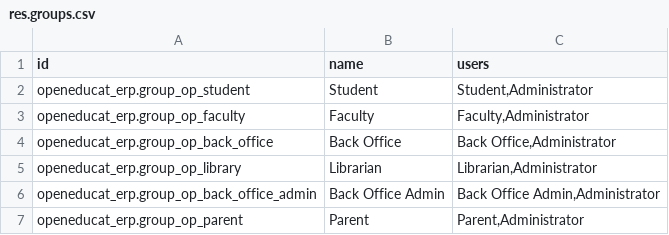
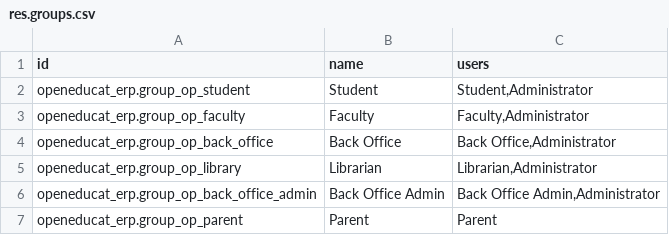
Before and after one commit to openeducat/openeducat_erp, a CSV file: demo/res.groups.csv, drawn as a sheet.

```diff
--- a/demo/res.groups.csv
+++ b/demo/res.groups.csv
@@ -6,2 +6,2 @@
 "openeducat_erp.group_op_back_office_admin","Back Office Admin","Back Office Admin,Administrator"
-"openeducat_erp.group_op_parent","Parent","Parent,Administrator"
+"openeducat_erp.group_op_parent","Parent","Parent"
```
Also changed, not shown: security/ir.model.access.csv.
